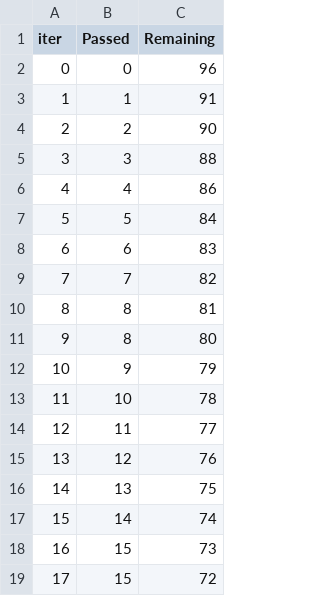
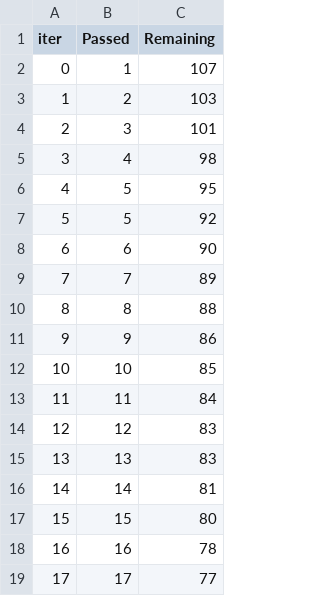
Before and after one commit to BriniMohamedAyechi/Mlproject, a TSV file: catboost_info/time_left.tsv, drawn as a sheet; only a part is shown; the diff covers the shown part only.

```diff
--- a/catboost_info/time_left.tsv
+++ b/catboost_info/time_left.tsv
@@ -1,19 +1,19 @@
 iter	Passed	Remaining
-0	0	96
-1	1	91
-2	2	90
-3	3	88
-4	4	86
-5	5	84
-6	6	83
-7	7	82
-8	8	81
-9	8	80
-10	9	79
-11	10	78
-12	11	77
-13	12	76
-14	13	75
-15	14	74
-16	15	73
-17	15	72
+0	1	107
+1	2	103
+2	3	101
+3	4	98
+4	5	95
+5	5	92
+6	6	90
+7	7	89
+8	8	88
+9	9	86
+10	10	85
+11	11	84
+12	12	83
+13	13	83
+14	14	81
+15	15	80
+16	16	78
+17	17	77
```
Also changed, not shown: 153 edited cells elsewhere in this file, 10 other files.
